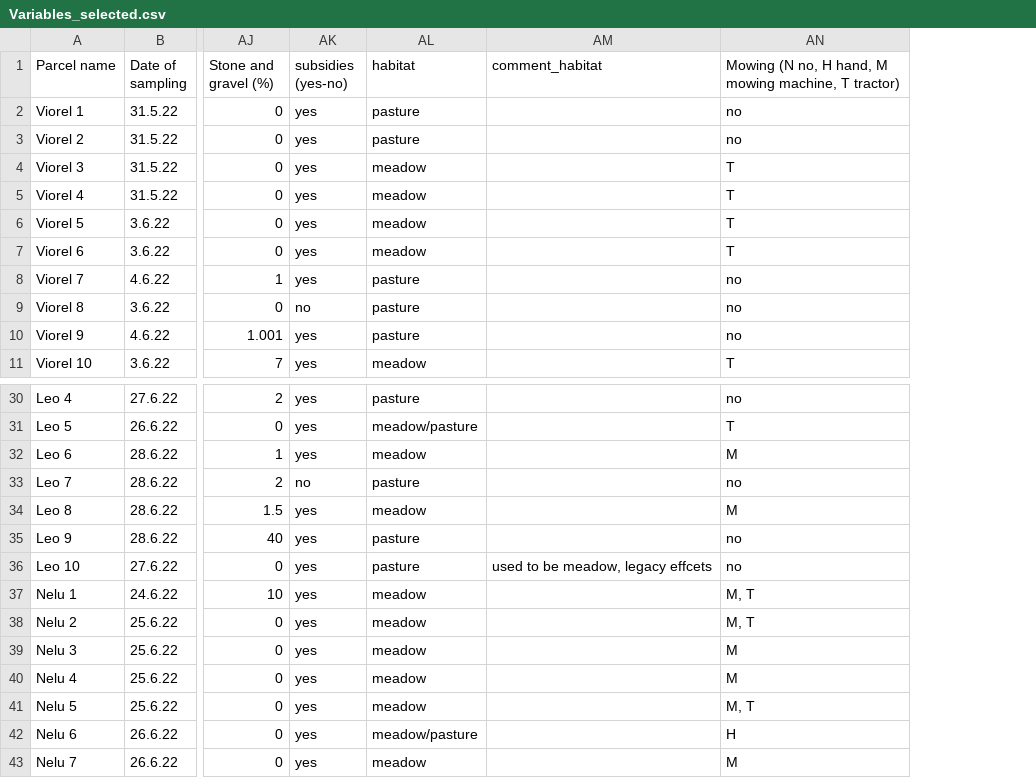
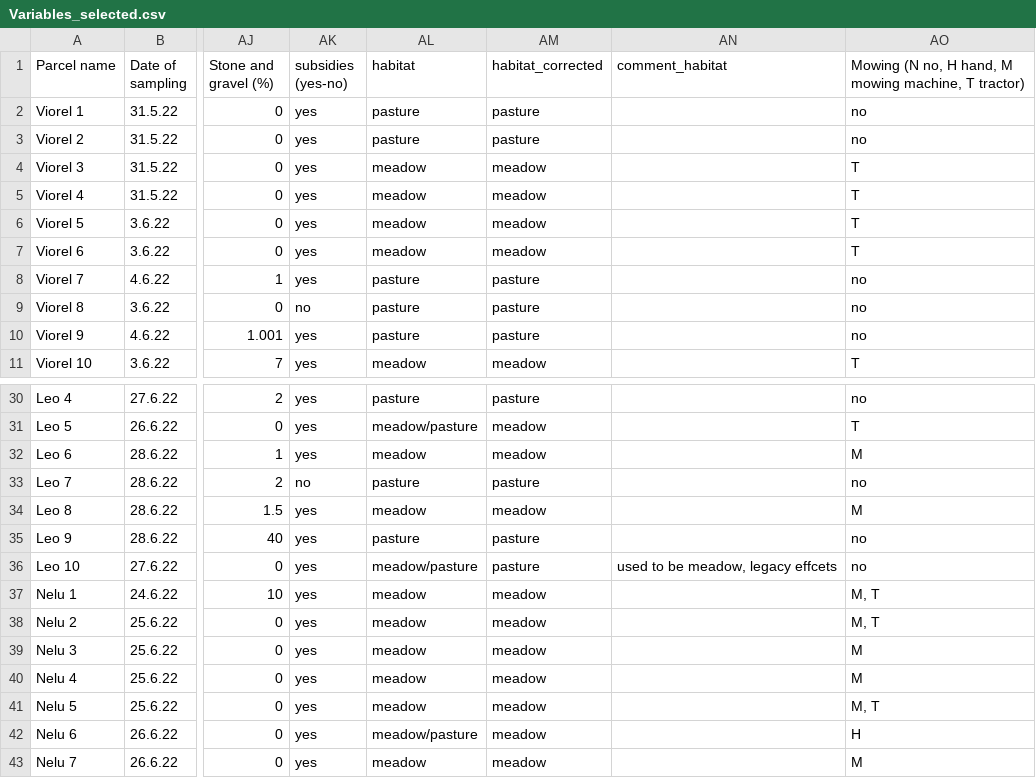
Before and after one commit to oksanabuzh/Panoara_nature_value_grasslands, a CSV file: data/Variables_selected.csv, drawn as a sheet; only a part is shown, gaps mark what is left out; the diff names each change by its address in the sheet, - before the commit and + after, or states it on an @@ line.

```diff
--- a/data/Variables_selected.csv
+++ b/data/Variables_selected.csv
+column AM (habitat_corrected), rows 2-11: pasture | pasture | meadow | meadow | meadow | meadow | pasture | pasture | pasture | meadow; rows 30-43: pasture | meadow | meadow | pasture | meadow | pasture | pasture | meadow | meadow | meadow | meadow | meadow | meadow | meadow
-AL36 (habitat): pasture
+AL36 (habitat): meadow/pasture
```
Also changed, not shown: data/Community_composition_DungExperiment.csv, data/Diversity_&_NMDS_data.csv, 14 other files.
